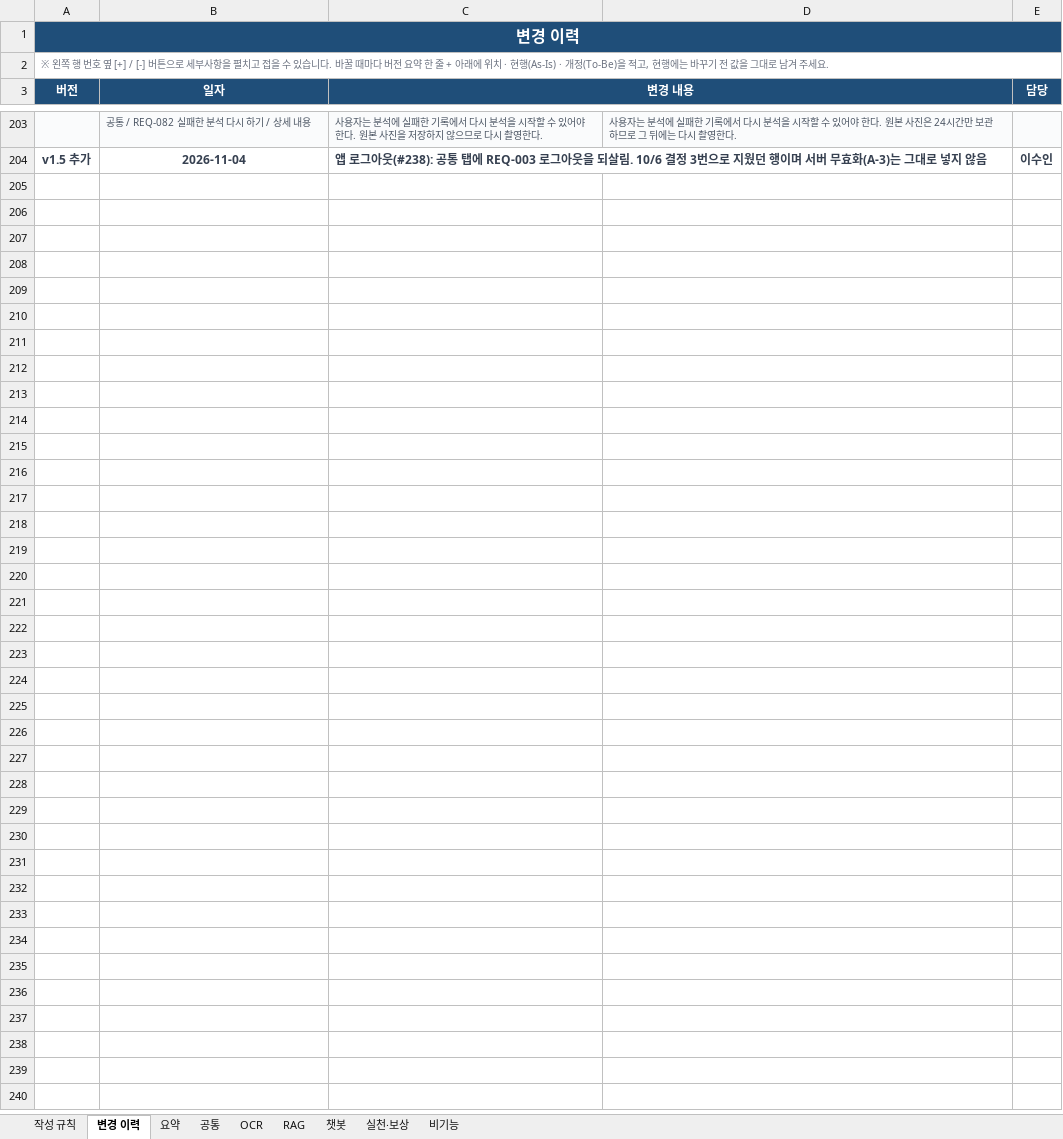
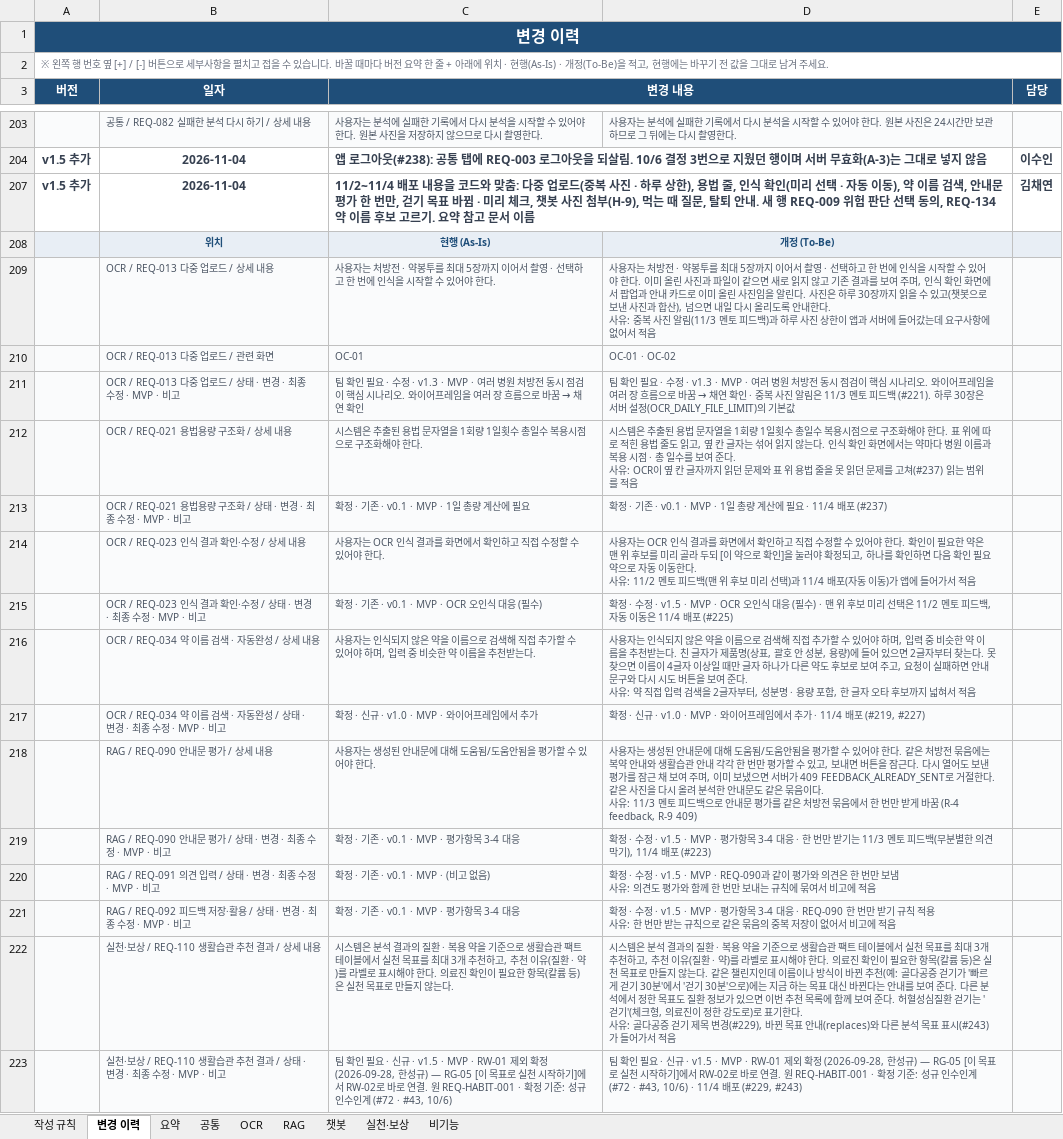
Before and after one commit to AI-HealthCare-06/AH_06_05, an Excel workbook: docs/planning/요구사항 정의서_6기_5팀_v1.5.xlsx, sheet 변경 이력, drawn as a sheet; only a part is shown, gaps mark what is left out; values as stored, in another font and other column widths than the file's, no borders; ↵ is a line break in a cell; the diff covers the shown part only; the diff names each change by its address in the sheet, - before the commit and + after, or states it on an @@ line.

```diff
--- a/docs/planning/요구사항 정의서_6기_5팀_v1.5.xlsx (sheet 변경 이력)
+++ b/docs/planning/요구사항 정의서_6기_5팀_v1.5.xlsx (sheet 변경 이력)
+row 207: v1.5 추가 | 2026-11-04 | 11/2~11/4 배포 내용을 코드와 맞춤: 다중 업로드(중복 사진 · 하루 상한), 용법 줄, 인식 확인(미리 선택 · 자동 이동), 약 이름 검색, 안내문 평가 한 번만, 걷기 목표 바뀜 · 미리 체크, 챗봇 사진 첨부(H-9), 먹는 때 질문, 탈퇴 안내. 새 행 REQ-009 위험 판단 선택 동의, REQ-134 약 이름 후보 고르기. 요약 참고 문서 이름 |  | 김채연
+row 208:  | 위치 | 현행 (As-Is) | 개정 (To-Be)
+row 209:  | OCR / REQ-013 다중 업로드 / 상세 내용 | 사용자는 처방전 · 약봉투를 최대 5장까지 이어서 촬영 · 선택하고 한 번에 인식을 시작할 수 있어야 한다. | 사용자는 처방전 · 약봉투를 최대 5장까지 이어서 촬영 · 선택하고 한 번에 인식을 시작할 수 있어야 한다. 이미 올린 사진과 파일이 같으면 새로 읽지 않고 기존 결과를 보여 주며, 인식 확인 화면에서 팝업과 안내 카드로 이미 올린 사진임을 알린다. 사진은 하루 30장까지 읽을 수 있고(챗봇으로 보낸 사진과 합산), 넘으면 내일 다시 올리도록 안내한다. ↵ 사유: 중복 사진 알림(11/3 멘토 피드백)과 하루 사진 상한이 앱과 서버에 들어갔는데 요구사항에 없어서 적음
+row 210:  | OCR / REQ-013 다중 업로드 / 관련 화면 | OC-01 | OC-01 · OC-02
+row 211:  | OCR / REQ-013 다중 업로드 / 상태 · 변경 · 최종 수정 · MVP · 비고 | 팀 확인 필요 · 수정 · v1.3 · MVP · 여러 병원 처방전 동시 점검이 핵심 시나리오. 와이어프레임을 여러 장 흐름으로 바꿈 → 채연 확인 | 팀 확인 필요 · 수정 · v1.3 · MVP · 여러 병원 처방전 동시 점검이 핵심 시나리오. 와이어프레임을 여러 장 흐름으로 바꿈 → 채연 확인 · 중복 사진 알림은 11/3 멘토 피드백 (#221). 하루 30장은 서버 설정(OCR_DAILY_FILE_LIMIT)의 기본값
+row 212:  | OCR / REQ-021 용법용량 구조화 / 상세 내용 | 시스템은 추출된 용법 문자열을 1회량 1일횟수 총일수 복용시점으로 구조화해야 한다. | 시스템은 추출된 용법 문자열을 1회량 1일횟수 총일수 복용시점으로 구조화해야 한다. 표 위에 따로 적힌 용법 줄도 읽고, 옆 칸 글자는 섞어 읽지 않는다. 인식 확인 화면에서는 약마다 병원 이름과 복용 시점 · 총 일수를 보여 준다. ↵ 사유: OCR이 옆 칸 글자까지 읽던 문제와 표 위 용법 줄을 못 읽던 문제를 고쳐(#237) 읽는 범위를 적음
+row 213:  | OCR / REQ-021 용법용량 구조화 / 상태 · 변경 · 최종 수정 · MVP · 비고 | 확정 · 기존 · v0.1 · MVP · 1일 총량 계산에 필요 | 확정 · 기존 · v0.1 · MVP · 1일 총량 계산에 필요 · 11/4 배포 (#237)
+row 214:  | OCR / REQ-023 인식 결과 확인·수정 / 상세 내용 | 사용자는 OCR 인식 결과를 화면에서 확인하고 직접 수정할 수 있어야 한다. | 사용자는 OCR 인식 결과를 화면에서 확인하고 직접 수정할 수 있어야 한다. 확인이 필요한 약은 맨 위 후보를 미리 골라 두되 [이 약으로 확인]을 눌러야 확정되고, 하나를 확인하면 다음 확인 필요 약으로 자동 이동한다. ↵ 사유: 11/2 멘토 피드백(맨 위 후보 미리 선택)과 11/4 배포(자동 이동)가 앱에 들어가서 적음
+row 215:  | OCR / REQ-023 인식 결과 확인·수정 / 상태 · 변경 · 최종 수정 · MVP · 비고 | 확정 · 기존 · v0.1 · MVP · OCR 오인식 대응 (필수) | 확정 · 수정 · v1.5 · MVP · OCR 오인식 대응 (필수) · 맨 위 후보 미리 선택은 11/2 멘토 피드백, 자동 이동은 11/4 배포 (#225)
+row 216:  | OCR / REQ-034 약 이름 검색 · 자동완성 / 상세 내용 | 사용자는 인식되지 않은 약을 이름으로 검색해 직접 추가할 수 있어야 하며, 입력 중 비슷한 약 이름을 추천받는다. | 사용자는 인식되지 않은 약을 이름으로 검색해 직접 추가할 수 있어야 하며, 입력 중 비슷한 약 이름을 추천받는다. 친 글자가 제품명(상표, 괄호 안 성분, 용량)에 들어 있으면 2글자부터 찾는다. 못 찾으면 이름이 4글자 이상일 때만 글자 하나가 다른 약도 후보로 보여 주고, 요청이 실패하면 안내 문구와 다시 시도 버튼을 보여 준다. ↵ 사유: 약 직접 입력 검색을 2글자부터, 성분명 · 용량 포함, 한 글자 오타 후보까지 넓혀서 적음
+row 217:  | OCR / REQ-034 약 이름 검색 · 자동완성 / 상태 · 변경 · 최종 수정 · MVP · 비고 | 확정 · 신규 · v1.0 · MVP · 와이어프레임에서 추가 | 확정 · 신규 · v1.0 · MVP · 와이어프레임에서 추가 · 11/4 배포 (#219, #227)
+row 218:  | RAG / REQ-090 안내문 평가 / 상세 내용 | 사용자는 생성된 안내문에 대해 도움됨/도움안됨을 평가할 수 있어야 한다. | 사용자는 생성된 안내문에 대해 도움됨/도움안됨을 평가할 수 있어야 한다. 같은 처방전 묶음에는 복약 안내와 생활습관 안내 각각 한 번만 평가할 수 있고, 보내면 버튼을 잠근다. 다시 열어도 보낸 평가를 잠근 채 보여 주며, 이미 보냈으면 서버가 409 FEEDBACK_ALREADY_SENT로 거절한다. 같은 사진을 다시 올려 분석한 안내문도 같은 묶음이다. ↵ 사유: 11/3 멘토 피드백으로 안내문 평가를 같은 처방전 묶음에서 한 번만 받게 바꿈 (R-4 feedback, R-9 409)
+row 219:  | RAG / REQ-090 안내문 평가 / 상태 · 변경 · 최종 수정 · MVP · 비고 | 확정 · 기존 · v0.1 · MVP · 평가항목 3-4 대응 | 확정 · 수정 · v1.5 · MVP · 평가항목 3-4 대응 · 한 번만 받기는 11/3 멘토 피드백(무분별한 의견 막기), 11/4 배포 (#223)
+row 220:  | RAG / REQ-091 의견 입력 / 상태 · 변경 · 최종 수정 · MVP · 비고 | 확정 · 기존 · v0.1 · MVP · (비고 없음) | 확정 · 수정 · v1.5 · MVP · REQ-090과 같이 평가와 의견은 한 번만 보냄 ↵ 사유: 의견도 평가와 함께 한 번만 보내는 규칙에 묶여서 비고에 적음
+row 221:  | RAG / REQ-092 피드백 저장·활용 / 상태 · 변경 · 최종 수정 · MVP · 비고 | 확정 · 기존 · v0.1 · MVP · 평가항목 3-4 대응 | 확정 · 수정 · v1.5 · MVP · 평가항목 3-4 대응 · REQ-090 한 번만 받기 규칙 적용 ↵ 사유: 한 번만 받는 규칙으로 같은 묶음의 중복 저장이 없어서 비고에 적음
+row 222:  | 실천·보상 / REQ-110 생활습관 추천 결과 / 상세 내용 | 시스템은 분석 결과의 질환 · 복용 약을 기준으로 생활습관 팩트 테이블에서 실천 목표를 최대 3개 추천하고, 추천 이유(질환 · 약)를 라벨로 표시해야 한다. 의료진 확인이 필요한 항목(칼륨 등)은 실천 목표로 만들지 않는다. | 시스템은 분석 결과의 질환 · 복용 약을 기준으로 생활습관 팩트 테이블에서 실천 목표를 최대 3개 추천하고, 추천 이유(질환 · 약)를 라벨로 표시해야 한다. 의료진 확인이 필요한 항목(칼륨 등)은 실천 목표로 만들지 않는다. 같은 챌린지인데 이름이나 방식이 바뀐 추천(예: 골다공증 걷기가 '빠르게 걷기 30분'에서 '걷기 30분'으로)에는 지금 하는 목표 대신 바뀐다는 안내를 보여 준다. 다른 분석에서 정한 목표도 질환 정보가 있으면 이번 추천 목록에 함께 보여 준다. 허혈성심질환 걷기는 '걷기'(체크형, 의료진이 정한 강도로)로 표기한다. ↵ 사유: 골다공증 걷기 제목 변경(#229), 바뀐 목표 안내(replaces)와 다른 분석 목표 표시(#243)가 들어가서 적음
+row 223:  | 실천·보상 / REQ-110 생활습관 추천 결과 / 상태 · 변경 · 최종 수정 · MVP · 비고 | 팀 확인 필요 · 신규 · v1.5 · MVP · RW-01 제외 확정 (2026-09-28, 한성규) — RG-05 [이 목표로 실천 시작하기]에서 RW-02로 바로 연결. 원 REQ-HABIT-001 · 확정 기준: 성규 인수인계 (#72 · #43, 10/6) | 팀 확인 필요 · 신규 · v1.5 · MVP · RW-01 제외 확정 (2026-09-28, 한성규) — RG-05 [이 목표로 실천 시작하기]에서 RW-02로 바로 연결. 원 REQ-HABIT-001 · 확정 기준: 성규 인수인계 (#72 · #43, 10/6) · 11/4 배포 (#229, #243)
```
Also changed, not shown: 11 added rows elsewhere in this sheet, sheet 챗봇, sheet 공통, sheet OCR, sheet RAG, sheet 실천·보상, sheet 요약.
